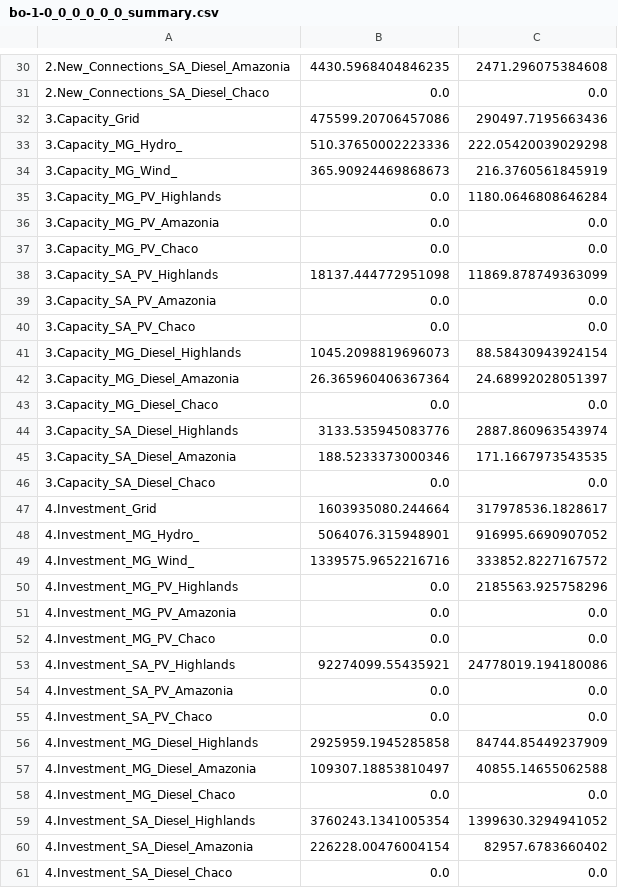
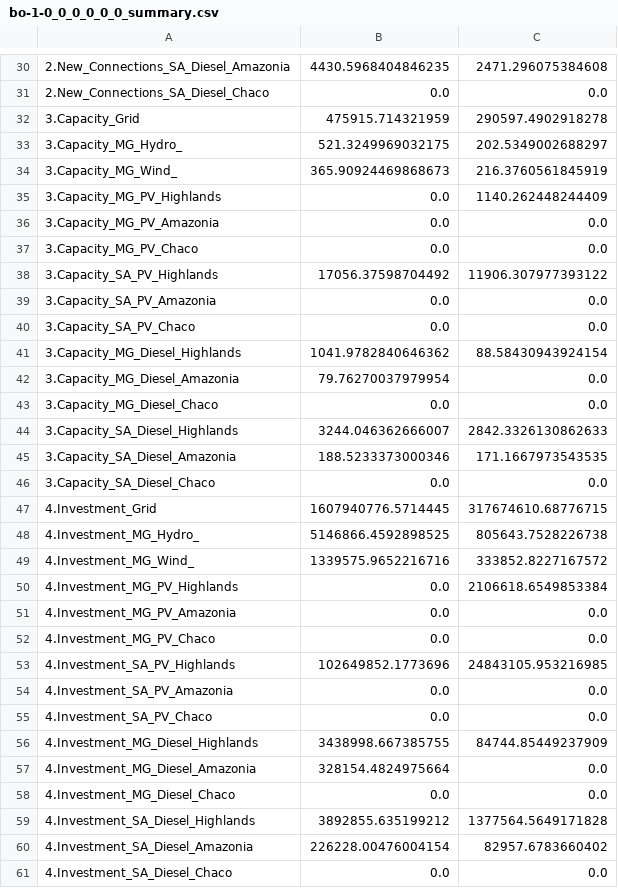
Before and after one commit to CIE-UMSS/onsset, a CSV file: onsset/Bolivia/bo-1-0_0_0_0_0_0_summary.csv, drawn as a sheet; only a part is shown, gaps mark what is left out; the diff covers the shown part only.

```diff
--- a/onsset/Bolivia/bo-1-0_0_0_0_0_0_summary.csv
+++ b/onsset/Bolivia/bo-1-0_0_0_0_0_0_summary.csv
@@ -31,30 +31,30 @@
 2.New_Connections_SA_Diesel_Chaco,0.0,0.0
-3.Capacity_Grid,475599.20706457086,290497.7195663436
-3.Capacity_MG_Hydro_,510.37650002223336,222.05420039029298
+3.Capacity_Grid,475915.714321959,290597.4902918278
+3.Capacity_MG_Hydro_,521.3249969032175,202.5349002688297
 3.Capacity_MG_Wind_,365.90924469868673,216.3760561845919
-3.Capacity_MG_PV_Highlands,0.0,1180.0646808646284
+3.Capacity_MG_PV_Highlands,0.0,1140.262448244409
 3.Capacity_MG_PV_Amazonia,0.0,0.0
 3.Capacity_MG_PV_Chaco,0.0,0.0
-3.Capacity_SA_PV_Highlands,18137.444772951098,11869.878749363099
+3.Capacity_SA_PV_Highlands,17056.37598704492,11906.307977393122
 3.Capacity_SA_PV_Amazonia,0.0,0.0
 3.Capacity_SA_PV_Chaco,0.0,0.0
-3.Capacity_MG_Diesel_Highlands,1045.2098819696073,88.58430943924154
-3.Capacity_MG_Diesel_Amazonia,26.365960406367364,24.68992028051397
+3.Capacity_MG_Diesel_Highlands,1041.9782840646362,88.58430943924154
+3.Capacity_MG_Diesel_Amazonia,79.76270037979954,0.0
 3.Capacity_MG_Diesel_Chaco,0.0,0.0
-3.Capacity_SA_Diesel_Highlands,3133.535945083776,2887.860963543974
+3.Capacity_SA_Diesel_Highlands,3244.046362666007,2842.3326130862633
 3.Capacity_SA_Diesel_Amazonia,188.5233373000346,171.1667973543535
 3.Capacity_SA_Diesel_Chaco,0.0,0.0
-4.Investment_Grid,1603935080.244664,317978536.1828617
-4.Investment_MG_Hydro_,5064076.315948901,916995.6690907052
+4.Investment_Grid,1607940776.5714445,317674610.68776715
+4.Investment_MG_Hydro_,5146866.4592898525,805643.7528226738
 4.Investment_MG_Wind_,1339575.9652216716,333852.8227167572
-4.Investment_MG_PV_Highlands,0.0,2185563.925758296
+4.Investment_MG_PV_Highlands,0.0,2106618.6549853384
 4.Investment_MG_PV_Amazonia,0.0,0.0
 4.Investment_MG_PV_Chaco,0.0,0.0
-4.Investment_SA_PV_Highlands,92274099.55435921,24778019.194180086
+4.Investment_SA_PV_Highlands,102649852.1773696,24843105.953216985
 4.Investment_SA_PV_Amazonia,0.0,0.0
 4.Investment_SA_PV_Chaco,0.0,0.0
-4.Investment_MG_Diesel_Highlands,2925959.1945285858,84744.85449237909
-4.Investment_MG_Diesel_Amazonia,109307.18853810497,40855.14655062588
+4.Investment_MG_Diesel_Highlands,3438998.667385755,84744.85449237909
+4.Investment_MG_Diesel_Amazonia,328154.4824975664,0.0
 4.Investment_MG_Diesel_Chaco,0.0,0.0
-4.Investment_SA_Diesel_Highlands,3760243.1341005354,1399630.3294941052
+4.Investment_SA_Diesel_Highlands,3892855.635199212,1377564.5649171828
 4.Investment_SA_Diesel_Amazonia,226228.00476004154,82957.6783660402
```
Also changed, not shown: 24 edited cells elsewhere in this file, 1 other file.
